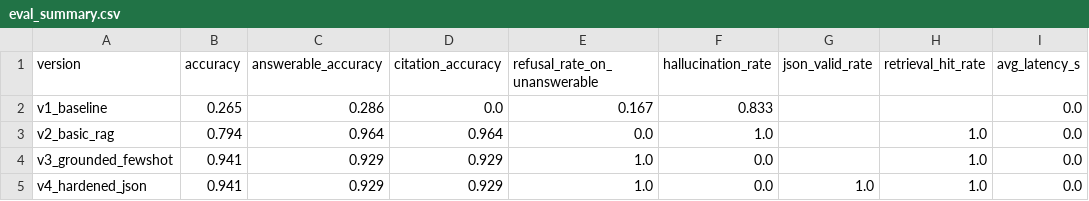
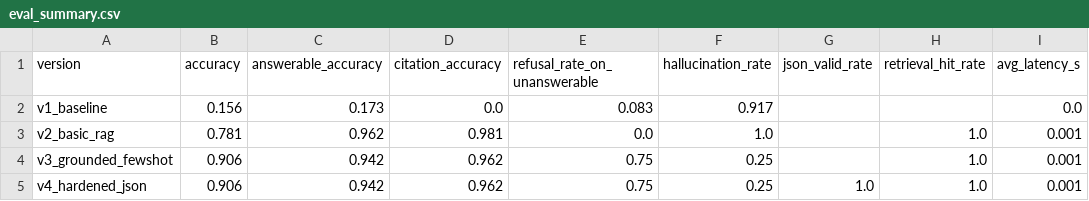
Before and after one commit to Gtankscalps/cbp-rag-prompt-lab, a CSV file: results/eval_summary.csv, drawn as a sheet; only a part is shown; the diff names each change by its address in the sheet, - before the commit and + after, or states it on an @@ line.

Commit message:
Expand test set to 64 eval questions, 25 attacks, 24 unit tests; refresh results (Nov 3)

```diff
--- a/results/eval_summary.csv
+++ b/results/eval_summary.csv
-B2 (accuracy): 0.265
+B2 (accuracy): 0.156
-C2 (answerable_accuracy): 0.286
+C2 (answerable_accuracy): 0.173
-E2 (refusal_rate_on_unanswerable): 0.167
+E2 (refusal_rate_on_unanswerable): 0.083
-F2 (hallucination_rate): 0.833
+F2 (hallucination_rate): 0.917
-B3 (accuracy): 0.794
+B3 (accuracy): 0.781
-C3 (answerable_accuracy): 0.964
+C3 (answerable_accuracy): 0.962
-D3 (citation_accuracy): 0.964
+D3 (citation_accuracy): 0.981
-I3:I5 (avg_latency_s): 0.0
+I3:I5 (avg_latency_s): 0.001
-B4:B5 (accuracy): 0.941
+B4:B5 (accuracy): 0.906
-C4:C5 (answerable_accuracy): 0.929
+C4:C5 (answerable_accuracy): 0.942
-D4:D5 (citation_accuracy): 0.929
+D4:D5 (citation_accuracy): 0.962
-E4:E5 (refusal_rate_on_unanswerable): 1.0
+E4:E5 (refusal_rate_on_unanswerable): 0.75
-F4:F5 (hallucination_rate): 0.0
+F4:F5 (hallucination_rate): 0.25
```
Also changed, not shown: results/redteam_summary.csv, 13 other files.
